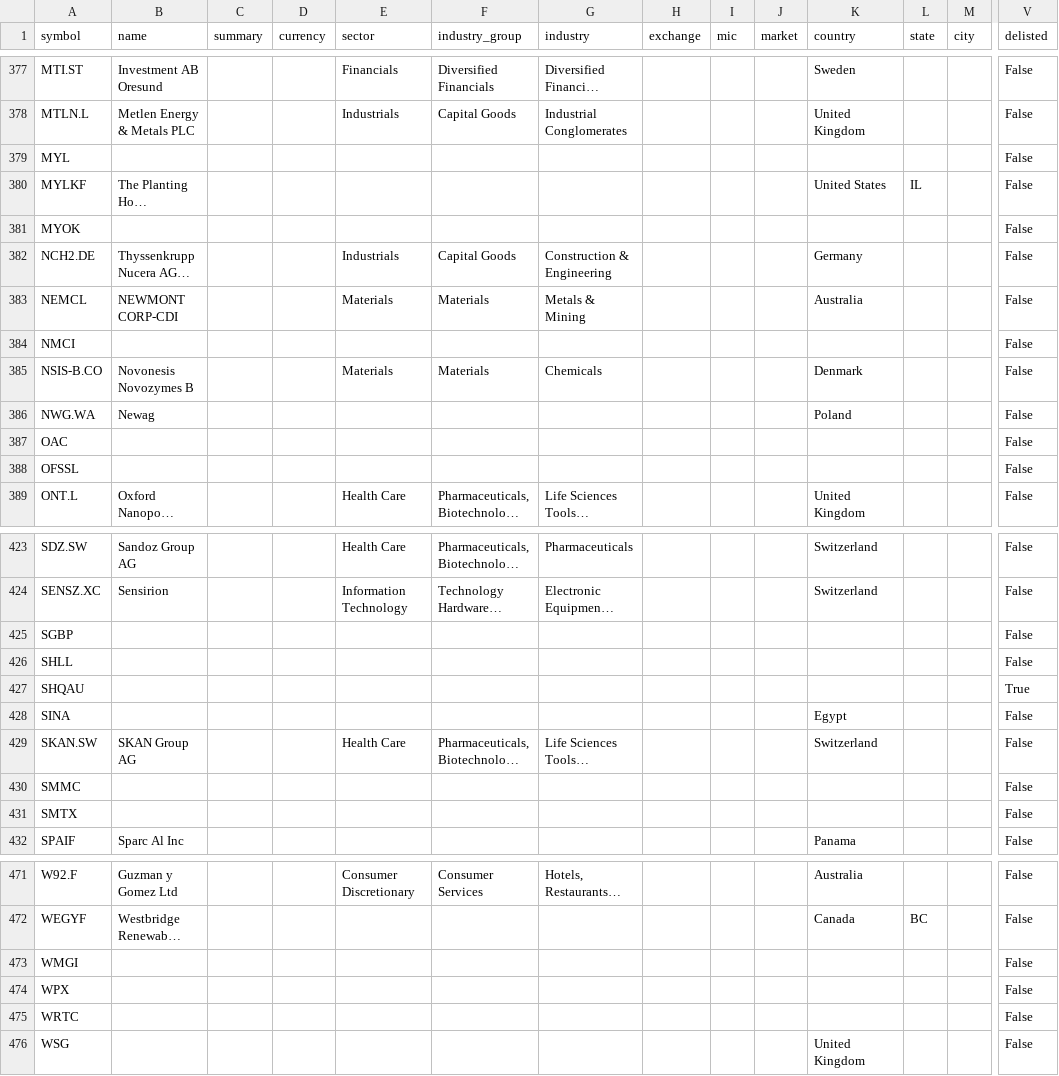
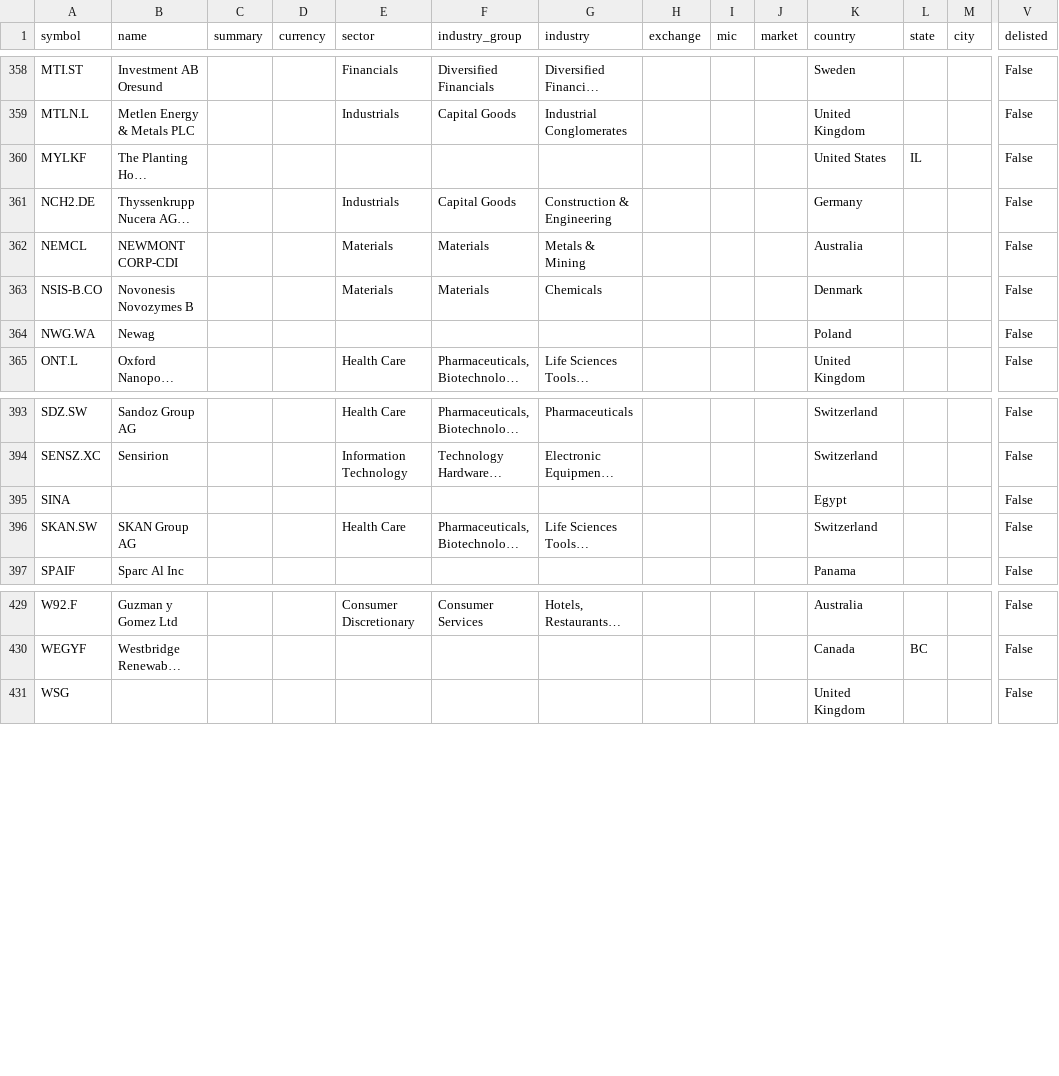
Before and after one commit to JerBouma/FinanceDatabase, a CSV file: database/equities/NAN.csv, drawn as a sheet; only a part is shown, gaps mark what is left out; long unchanged cells end in …; rows hold the shown columns only; the diff covers the shown part only; the diff names each change by its address in the sheet, - before the commit and + after, or states it on an @@ line.

```diff
--- a/database/equities/NAN.csv
+++ b/database/equities/NAN.csv
-row 379: MYL |  |  |  |  |  |  |  |  |  |  |  |  | False
-row 381: MYOK |  |  |  |  |  |  |  |  |  |  |  |  | False
-row 384: NMCI |  |  |  |  |  |  |  |  |  |  |  |  | False
-row 387: OAC |  |  |  |  |  |  |  |  |  |  |  |  | False
-row 388: OFSSL |  |  |  |  |  |  |  |  |  |  |  |  | False
-row 425: SGBP |  |  |  |  |  |  |  |  |  |  |  |  | False
-row 426: SHLL |  |  |  |  |  |  |  |  |  |  |  |  | False
-row 427: SHQAU |  |  |  |  |  |  |  |  |  |  |  |  | True
-row 430: SMMC |  |  |  |  |  |  |  |  |  |  |  |  | False
-row 431: SMTX |  |  |  |  |  |  |  |  |  |  |  |  | False
-row 473: WMGI |  |  |  |  |  |  |  |  |  |  |  |  | False
-row 474: WPX |  |  |  |  |  |  |  |  |  |  |  |  | False
-row 475: WRTC |  |  |  |  |  |  |  |  |  |  |  |  | False
```
Also changed, not shown: 32 removed rows elsewhere in this file, database/equities/BUE.csv, database/equities/CCS.csv, 47 other files.
